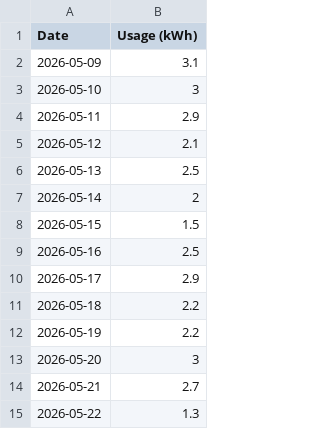
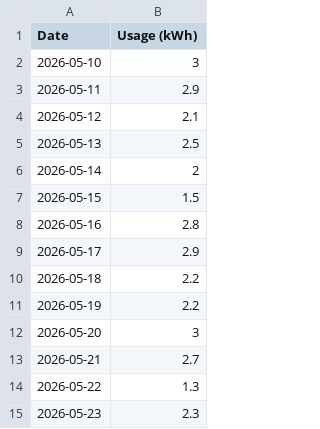
Before and after one commit to elelmokao/monitokyogas, a CSV file: backend/csv_store/electricity_2026-05.csv, drawn as a sheet.

```diff
--- a/backend/csv_store/electricity_2026-05.csv
+++ b/backend/csv_store/electricity_2026-05.csv
@@ -1,3 +1,2 @@
 Date,Usage (kWh)
-2026-05-09,3.1
 2026-05-10,3
@@ -8,3 +7,3 @@ Date,Usage (kWh)
 2026-05-15,1.5
-2026-05-16,2.5
+2026-05-16,2.8
 2026-05-17,2.9
@@ -15 +14,2 @@ Date,Usage (kWh)
 2026-05-22,1.3
+2026-05-23,2.3
```
